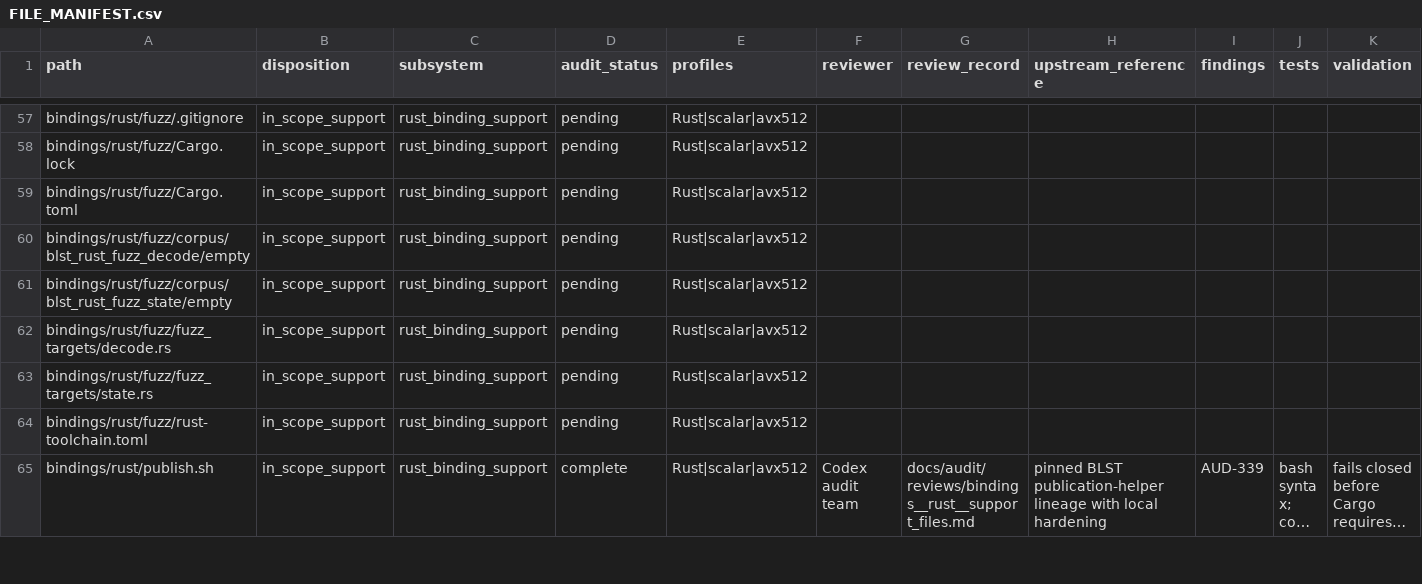
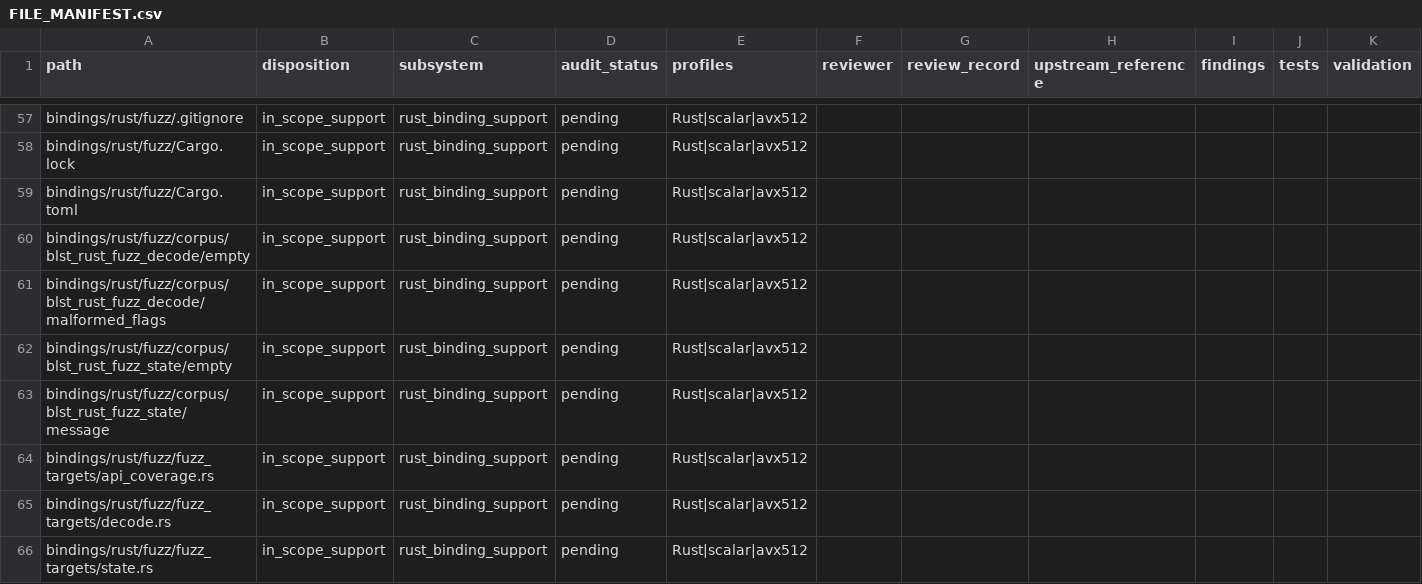
Before and after one commit to ladnir/temp-cat-blst, a CSV file: docs/audit/FILE_MANIFEST.csv, drawn as a sheet; only a part is shown, gaps mark what is left out; the shorter side is filled out with more unchanged rows; long unchanged cells end in …; rows hold the shown columns only; the diff covers the shown part only; the diff names each change by its address in the sheet, - before the commit and + after, or states it on an @@ line.

Commit message:
record completed fuzz foundation

```diff
--- a/docs/audit/FILE_MANIFEST.csv
+++ b/docs/audit/FILE_MANIFEST.csv
+row 61: bindings/rust/fuzz/corpus/blst_rust_fuzz_decode/malformed_flags | in_scope_support | rust_binding_support | pending | Rust|scalar|avx512
+row 63: bindings/rust/fuzz/corpus/blst_rust_fuzz_state/message | in_scope_support | rust_binding_support | pending | Rust|scalar|avx512
+row 64: bindings/rust/fuzz/fuzz_targets/api_coverage.rs | in_scope_support | rust_binding_support | pending | Rust|scalar|avx512
```
Also changed, not shown: 7 added rows elsewhere in this file, 4 other files.
